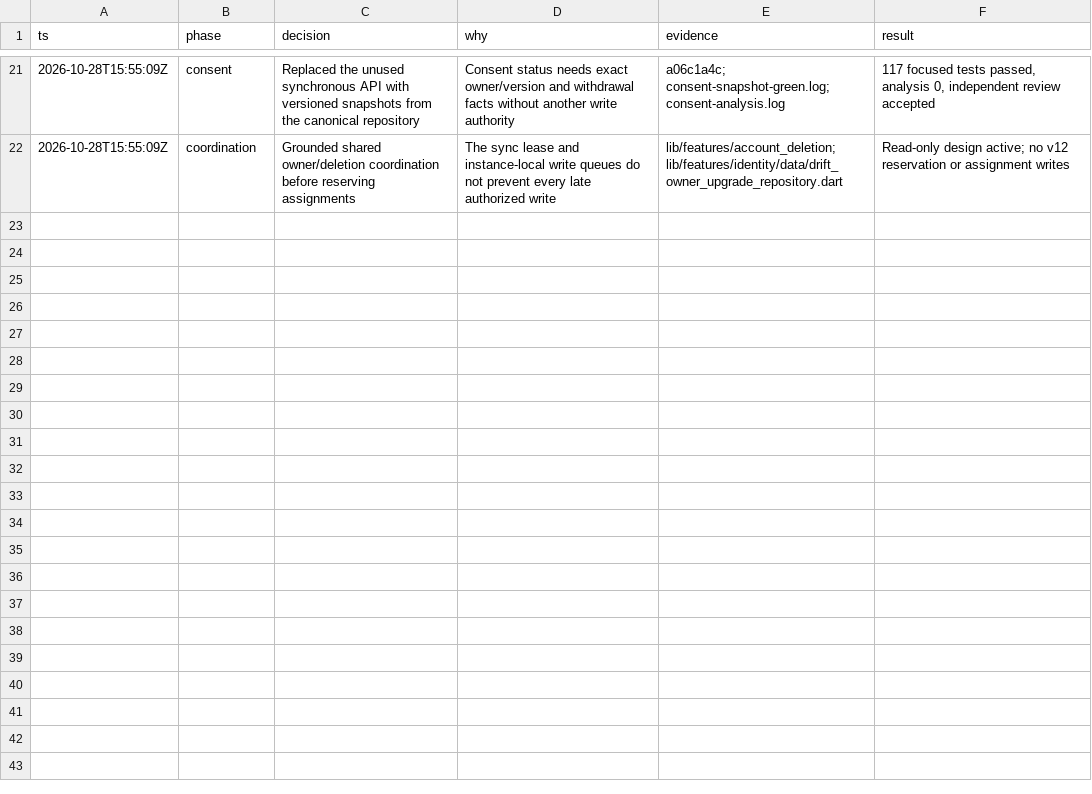
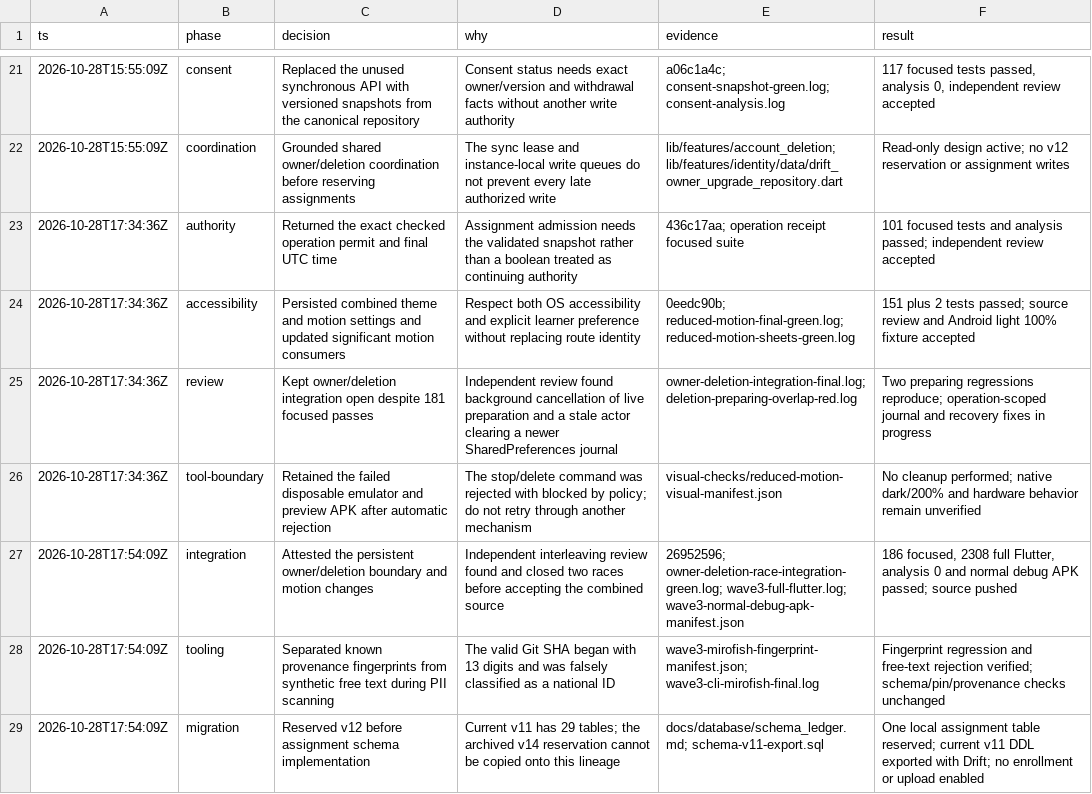
Before and after one commit to Phoomxo/LexiQuest, a TSV file: docs/field/2026-10-28-remaining-system-decisions.tsv, drawn as a sheet; only a part is shown, gaps mark what is left out; the diff names each change by its address in the sheet, - before the commit and + after, or states it on an @@ line.

Commit message:
docs: attest motion and owner integration and reserve assignment schema

```diff
--- a/docs/field/2026-10-28-remaining-system-decisions.tsv
+++ b/docs/field/2026-10-28-remaining-system-decisions.tsv
+row 23: 2026-10-28T17:34:36Z | authority | Returned the exact checked operation permit and final UTC time | Assignment admission needs the validated snapshot rather than a boolean treated as continuing authority | 436c17aa; operation receipt focused suite | 101 focused tests and analysis passed; independent review accepted
+row 24: 2026-10-28T17:34:36Z | accessibility | Persisted combined theme and motion settings and updated significant motion consumers | Respect both OS accessibility and explicit learner preference without replacing route identity | 0eedc90b; reduced-motion-final-green.log; reduced-motion-sheets-green.log | 151 plus 2 tests passed; source review and Android light 100% fixture accepted
+row 25: 2026-10-28T17:34:36Z | review | Kept owner/deletion integration open despite 181 focused passes | Independent review found background cancellation of live preparation and a stale actor clearing a newer SharedPreferences journal | owner-deletion-integration-final.log; deletion-preparing-overlap-red.log | Two preparing regressions reproduce; operation-scoped journal and recovery fixes in progress
+row 26: 2026-10-28T17:34:36Z | tool-boundary | Retained the failed disposable emulator and preview APK after automatic rejection | The stop/delete command was rejected with blocked by policy; do not retry through another mechanism | visual-checks/reduced-motion-visual-manifest.json | No cleanup performed; native dark/200% and hardware behavior remain unverified
+row 27: 2026-10-28T17:54:09Z | integration | Attested the persistent owner/deletion boundary and motion changes | Independent interleaving review found and closed two races before accepting the combined source | 26952596; owner-deletion-race-integration-green.log; wave3-full-flutter.log; wave3-normal-debug-apk-manifest.json | 186 focused, 2308 full Flutter, analysis 0 and normal debug APK passed; source pushed
+row 28: 2026-10-28T17:54:09Z | tooling | Separated known provenance fingerprints from synthetic free text during PII scanning | The valid Git SHA began with 13 digits and was falsely classified as a national ID | wave3-mirofish-fingerprint-manifest.json; wave3-cli-mirofish-final.log | Fingerprint regression and free-text rejection verified; schema/pin/provenance checks unchanged
+row 29: 2026-10-28T17:54:09Z | migration | Reserved v12 before assignment schema implementation | Current v11 has 29 tables; the archived v14 reservation cannot be copied onto this lineage | docs/database/schema_ledger.md; schema-v11-export.sql | One local assignment table reserved; current v11 DDL exported with Drift; no enrollment or upload enabled
```
Also changed, not shown: 5 other files.
